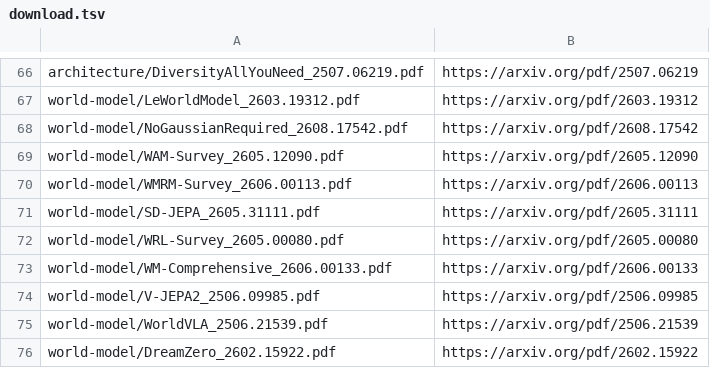
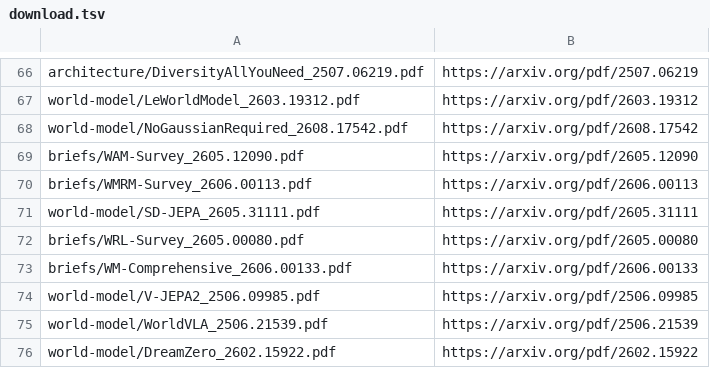
Before and after one commit to luohu-arch/physical_intelligence_study, a TSV file: papers/download.tsv, drawn as a sheet; only a part is shown, gaps mark what is left out.

```diff
--- a/papers/download.tsv
+++ b/papers/download.tsv
@@ -68,7 +68,7 @@ world-model/LeWorldModel_2603.19312.pdf	https://arxiv.org/pdf/2603.19312
 world-model/NoGaussianRequired_2608.17542.pdf	https://arxiv.org/pdf/2608.17542
-world-model/WAM-Survey_2605.12090.pdf	https://arxiv.org/pdf/2605.12090
-world-model/WMRM-Survey_2606.00113.pdf	https://arxiv.org/pdf/2606.00113
+briefs/WAM-Survey_2605.12090.pdf	https://arxiv.org/pdf/2605.12090
+briefs/WMRM-Survey_2606.00113.pdf	https://arxiv.org/pdf/2606.00113
 world-model/SD-JEPA_2605.31111.pdf	https://arxiv.org/pdf/2605.31111
-world-model/WRL-Survey_2605.00080.pdf	https://arxiv.org/pdf/2605.00080
-world-model/WM-Comprehensive_2606.00133.pdf	https://arxiv.org/pdf/2606.00133
+briefs/WRL-Survey_2605.00080.pdf	https://arxiv.org/pdf/2605.00080
+briefs/WM-Comprehensive_2606.00133.pdf	https://arxiv.org/pdf/2606.00133
 world-model/V-JEPA2_2506.09985.pdf	https://arxiv.org/pdf/2506.09985
```
Also changed, not shown: papers/manifest.tsv, 10 other files.
